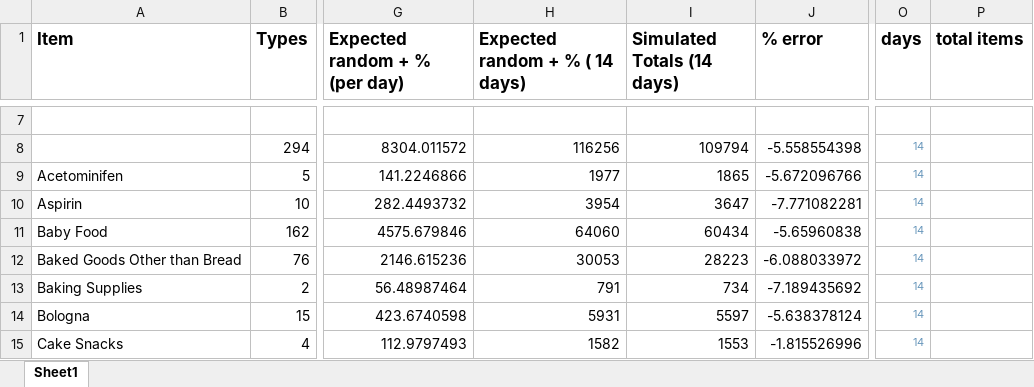
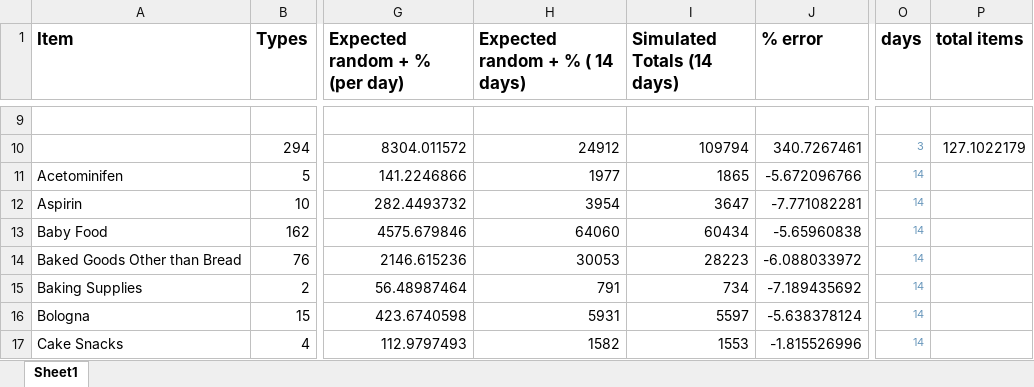
Before and after one commit to SirSaunders/DataWarehousing-, an Excel workbook: ETL_Group/ETL_Group/Johnathan_Saunders_HW2.xlsx, sheet Sheet1, drawn as a sheet; only a part is shown, gaps mark what is left out; values as stored, in another font and other column widths than the file's, no borders; addresses are those after the commit; the diff covers the shown part only; the diff names each change by its address in the sheet, - before the commit and + after, or states it on an @@ line.

```diff
--- a/ETL_Group/ETL_Group/Johnathan_Saunders_HW2.xlsx (sheet Sheet1)
+++ b/ETL_Group/ETL_Group/Johnathan_Saunders_HW2.xlsx (sheet Sheet1)
-H10 (Expected random + % ( 14 days)): 116256
+H10 (Expected random + % ( 14 days)): 24912
-J10 (% error): -5.558554398
+J10 (% error): 340.7267461
-O10 (days): 14
+O10 (days): 3
-P10 (total items): (empty)
+P10 (total items): 127.1022179
```
Also changed, not shown: 2 added rows and 31 edited cells elsewhere in this sheet, formulas that keep their value, 10 other files.
